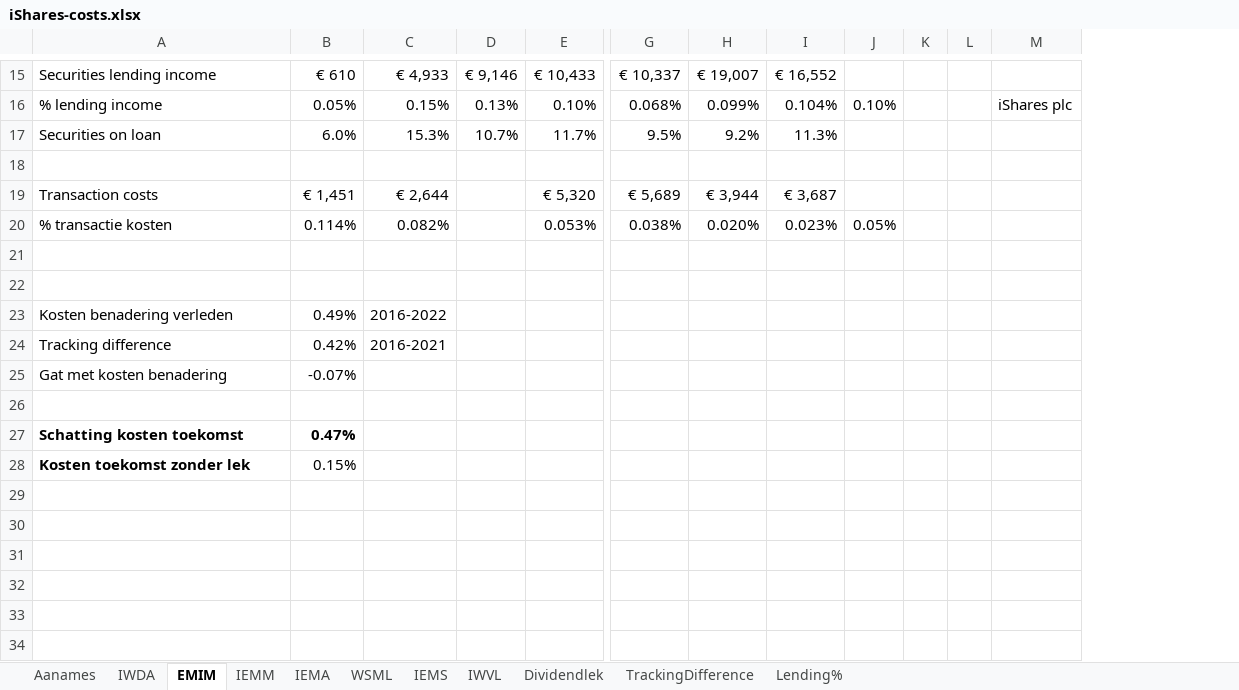
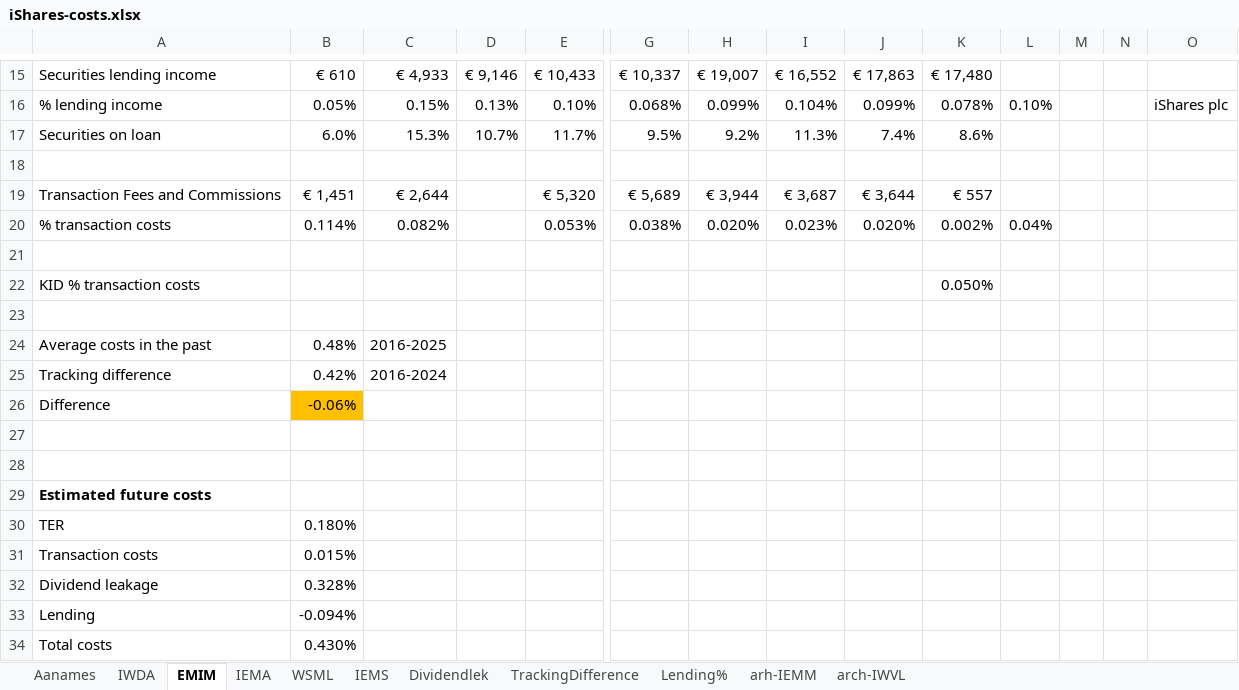
Before and after one commit to gerbenvl/indexfondsen, an Excel workbook: iShares/iShares-costs.xlsx, sheet EMIM, drawn as a sheet; only a part is shown, gaps mark what is left out; values as stored, in another font and other column widths than the file's, no borders; removed rows and columns are numbered as before the commit, all else as after; rows hold the shown columns only; the diff covers the shown part only; the diff names each change by its address in the sheet, - before the commit and + after, or states it on an @@ line.

```diff
--- a/iShares/iShares-costs.xlsx (sheet EMIM)
+++ b/iShares/iShares-costs.xlsx (sheet EMIM)
-sheet tab: IEMM
+sheet tab: arh-IEMM
-sheet tab: IWVL
+sheet tab: arch-IWVL
@@ sheet tab order changed: Aanames | IWDA | EMIM | IEMA | WSML | IEMS | Dividendlek | TrackingDifference | Lending% | arh-IEMM | arch-IWVL @@
+column J, rows 15-20: € 17,863 | 0.099% | 7.4% |  | € 3,644 | 0.020%
+column K, rows 15-20: € 17,480 | 0.078% | 8.6% |  | € 557 | 0.002%
-A19: Transaction costs
+A19: Transaction Fees and Commissions
-A20: % transactie kosten
+A20: % transaction costs
-L20: 0.05%
+L20: 0.04%
+row 21: (empty)
+row 22: KID % transaction costs |  |  |  |  |  |  |  |  | 0.050%
+row 23: (empty)
+row 24: Average costs in the past | 0.48% | 2016-2025
+row 25: Tracking difference | 0.42% | 2016-2024
+row 26: Difference | -0.06%
-row 23: Kosten benadering verleden | 0.49% | 2016-2022
-row 24: Tracking difference | 0.42% | 2016-2021
-row 25: Gat met kosten benadering | -0.07%
-A29: (empty)
+A29: Estimated future costs
-row 27: Schatting kosten toekomst | 0.47%
-row 28: Kosten toekomst zonder lek | 0.15%
+row 30: TER | 0.180%
+row 31: Transaction costs | 0.015%
+row 32: Dividend leakage | 0.328%
+row 33: Lending | -0.094%
+row 34: Total costs | 0.430%
```
Also changed, not shown: 9 edited cells elsewhere in this sheet, sheet TrackingDifference, sheet IEMS, sheet IEMA, sheet IWDA, sheet WSML, sheet Lending%, formulas that keep their value, NorthernTrust/NT-KostenBepaling.xlsx, Vanguard EU/Vanguard-ETFs-KostenBepaling.xlsx, 34 other files.
